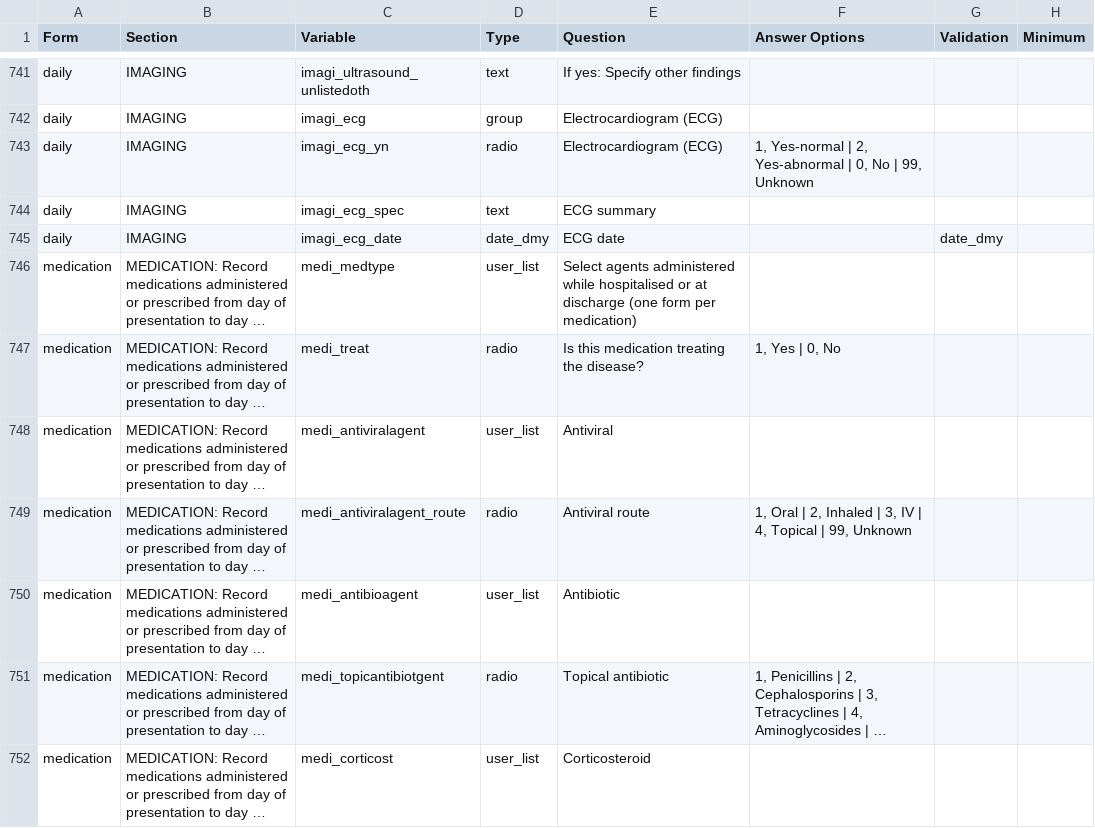
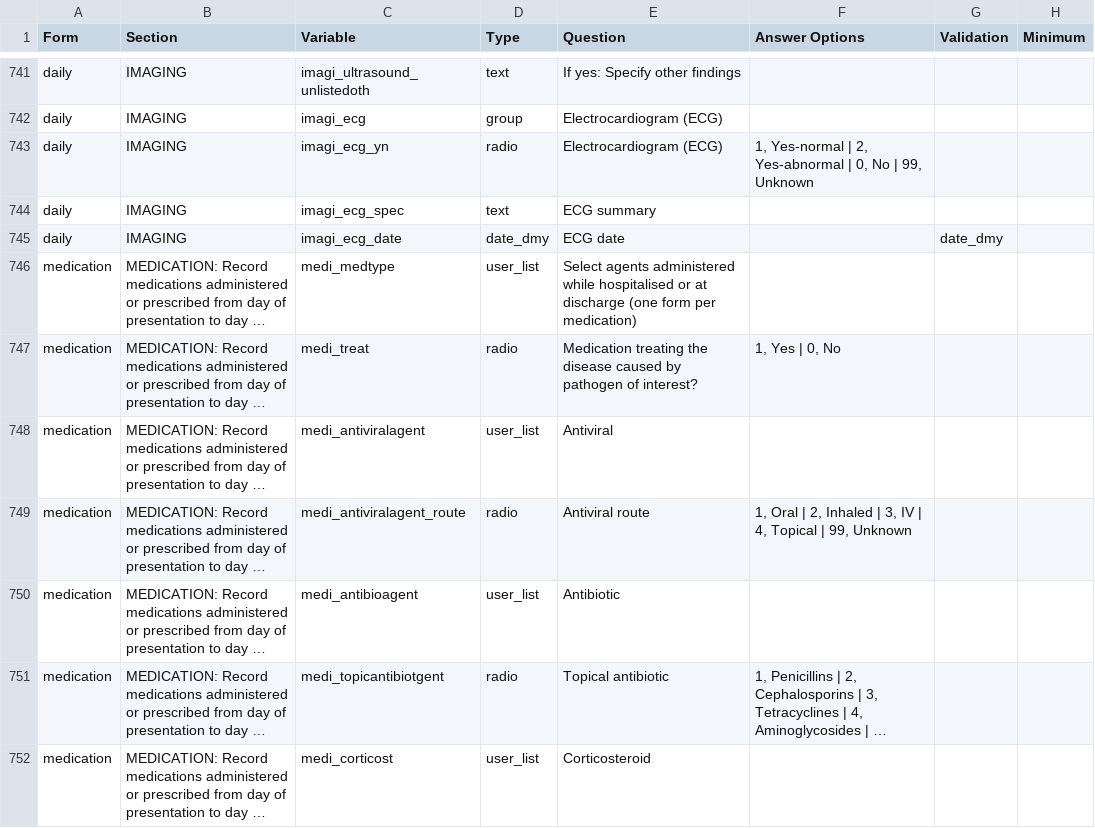
Before and after one commit to ISARICResearch/DataPlatform, a CSV file: ARCH/ARCH1.0.2-rc/ARCH.csv, drawn as a sheet; only a part is shown, gaps mark what is left out; long unchanged cells end in …; the diff covers the shown part only; the diff names each change by its address in the sheet, - before the commit and + after, or states it on an @@ line.

```diff
--- a/ARCH/ARCH1.0.2-rc/ARCH.csv
+++ b/ARCH/ARCH1.0.2-rc/ARCH.csv
-E747 (Question): Is this medication treating the disease?
+E747 (Question): Medication treating the disease caused by pathogen of interest?
```
Also changed, not shown: 8 added rows and 24 edited cells elsewhere in this file.
